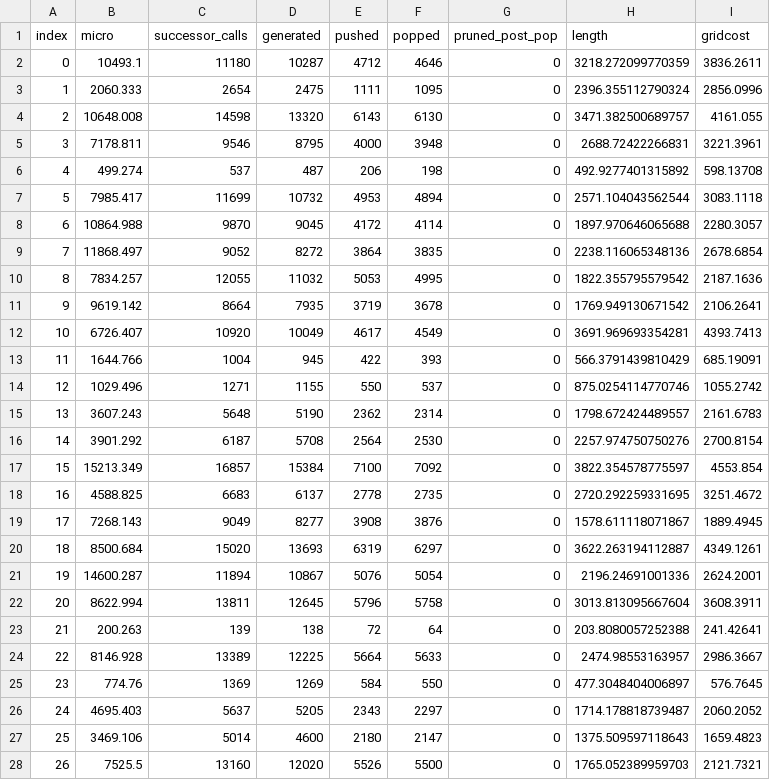
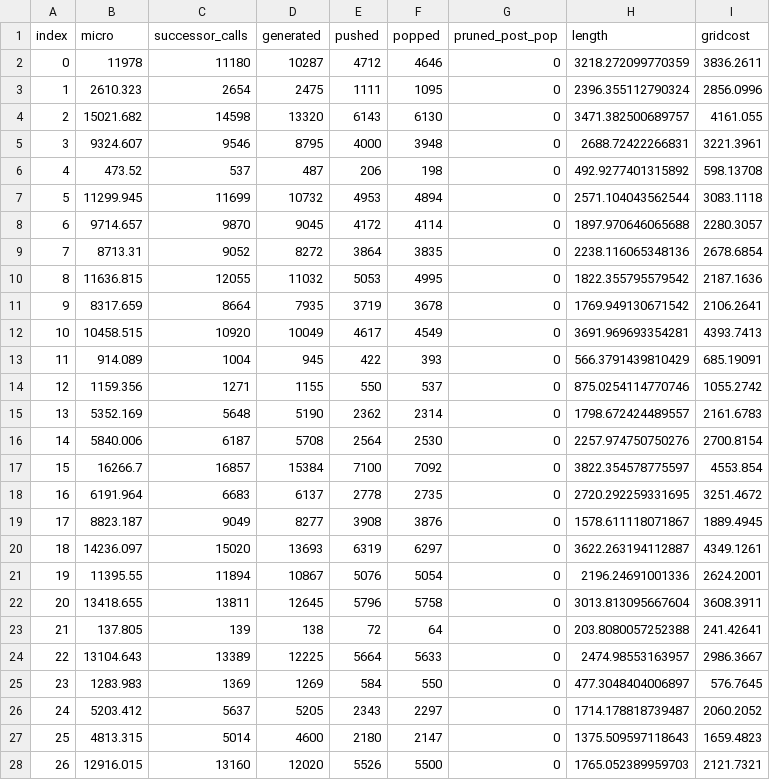
Before and after one commit to AntoxaBarin/Any-angle-pathfinding-benchmark, a CSV file: results/polyanya_maze512-2-5_result.csv, drawn as a sheet; only a part is shown; the diff covers the shown part only.

```diff
--- a/results/polyanya_maze512-2-5_result.csv
+++ b/results/polyanya_maze512-2-5_result.csv
@@ -1,28 +1,28 @@
 index;micro;successor_calls;generated;pushed;popped;pruned_post_pop;length;gridcost
-0;10493.1;11180;10287;4712;4646;0;3218.272099770359;3836.2611
-1;2060.333;2654;2475;1111;1095;0;2396.355112790324;2856.0996
-2;10648.008;14598;13320;6143;6130;0;3471.382500689757;4161.055
-3;7178.811;9546;8795;4000;3948;0;2688.72422266831;3221.3961
-4;499.274;537;487;206;198;0;492.9277401315892;598.13708
-5;7985.417;11699;10732;4953;4894;0;2571.104043562544;3083.1118
-6;10864.988;9870;9045;4172;4114;0;1897.970646065688;2280.3057
-7;11868.497;9052;8272;3864;3835;0;2238.116065348136;2678.6854
-8;7834.257;12055;11032;5053;4995;0;1822.355795579542;2187.1636
-9;9619.142;8664;7935;3719;3678;0;1769.949130671542;2106.2641
-10;6726.407;10920;10049;4617;4549;0;3691.969693354281;4393.7413
-11;1644.766;1004;945;422;393;0;566.3791439810429;685.19091
-12;1029.496;1271;1155;550;537;0;875.0254114770746;1055.2742
-13;3607.243;5648;5190;2362;2314;0;1798.672424489557;2161.6783
-14;3901.292;6187;5708;2564;2530;0;2257.974750750276;2700.8154
-15;15213.349;16857;15384;7100;7092;0;3822.354578775597;4553.854
-16;4588.825;6683;6137;2778;2735;0;2720.292259331695;3251.4672
-17;7268.143;9049;8277;3908;3876;0;1578.611118071867;1889.4945
-18;8500.684;15020;13693;6319;6297;0;3622.263194112887;4349.1261
-19;14600.287;11894;10867;5076;5054;0;2196.24691001336;2624.2001
-20;8622.994;13811;12645;5796;5758;0;3013.813095667604;3608.3911
-21;200.263;139;138;72;64;0;203.8080057252388;241.42641
-22;8146.928;13389;12225;5664;5633;0;2474.98553163957;2986.3667
-23;774.76;1369;1269;584;550;0;477.3048404006897;576.7645
-24;4695.403;5637;5205;2343;2297;0;1714.178818739487;2060.2052
-25;3469.106;5014;4600;2180;2147;0;1375.509597118643;1659.4823
-26;7525.5;13160;12020;5526;5500;0;1765.052389959703;2121.7321
+0;11978;11180;10287;4712;4646;0;3218.272099770359;3836.2611
+1;2610.323;2654;2475;1111;1095;0;2396.355112790324;2856.0996
+2;15021.682;14598;13320;6143;6130;0;3471.382500689757;4161.055
+3;9324.607;9546;8795;4000;3948;0;2688.72422266831;3221.3961
+4;473.52;537;487;206;198;0;492.9277401315892;598.13708
+5;11299.945;11699;10732;4953;4894;0;2571.104043562544;3083.1118
+6;9714.657;9870;9045;4172;4114;0;1897.970646065688;2280.3057
+7;8713.31;9052;8272;3864;3835;0;2238.116065348136;2678.6854
+8;11636.815;12055;11032;5053;4995;0;1822.355795579542;2187.1636
+9;8317.659;8664;7935;3719;3678;0;1769.949130671542;2106.2641
+10;10458.515;10920;10049;4617;4549;0;3691.969693354281;4393.7413
+11;914.089;1004;945;422;393;0;566.3791439810429;685.19091
+12;1159.356;1271;1155;550;537;0;875.0254114770746;1055.2742
+13;5352.169;5648;5190;2362;2314;0;1798.672424489557;2161.6783
+14;5840.006;6187;5708;2564;2530;0;2257.974750750276;2700.8154
+15;16266.7;16857;15384;7100;7092;0;3822.354578775597;4553.854
+16;6191.964;6683;6137;2778;2735;0;2720.292259331695;3251.4672
+17;8823.187;9049;8277;3908;3876;0;1578.611118071867;1889.4945
+18;14236.097;15020;13693;6319;6297;0;3622.263194112887;4349.1261
+19;11395.55;11894;10867;5076;5054;0;2196.24691001336;2624.2001
+20;13418.655;13811;12645;5796;5758;0;3013.813095667604;3608.3911
+21;137.805;139;138;72;64;0;203.8080057252388;241.42641
+22;13104.643;13389;12225;5664;5633;0;2474.98553163957;2986.3667
+23;1283.983;1369;1269;584;550;0;477.3048404006897;576.7645
+24;5203.412;5637;5205;2343;2297;0;1714.178818739487;2060.2052
+25;4813.315;5014;4600;2180;2147;0;1375.509597118643;1659.4823
+26;12916.015;13160;12020;5526;5500;0;1765.052389959703;2121.7321
```
Also changed, not shown: 173 edited cells elsewhere in this file, results/alternative_polyanya/polyanya_AR0500SR_result_cdt.csv, results/alternative_polyanya/polyanya_Milan_1_1024_result_cdt.csv, 25 other files.
